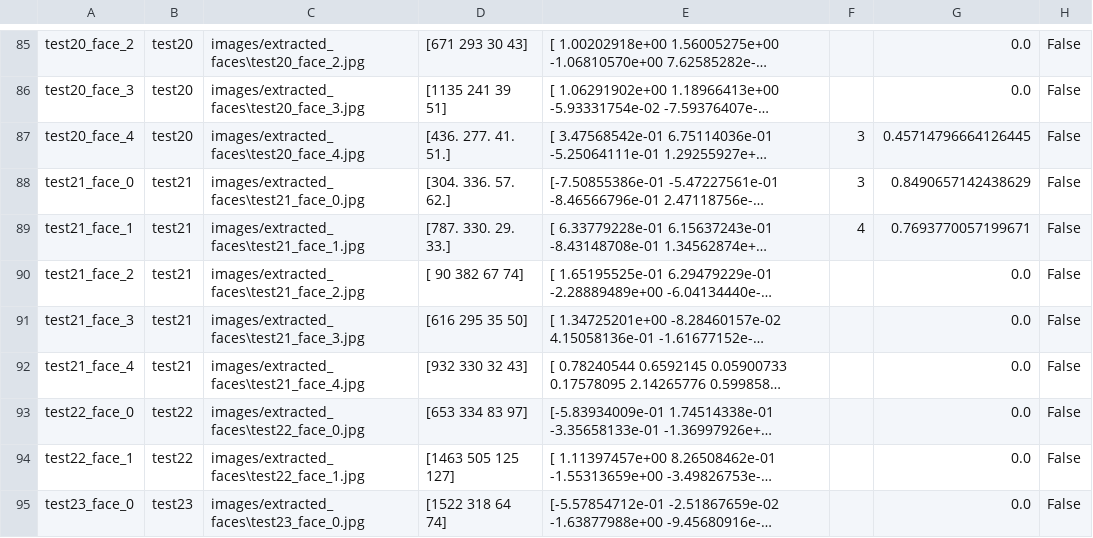
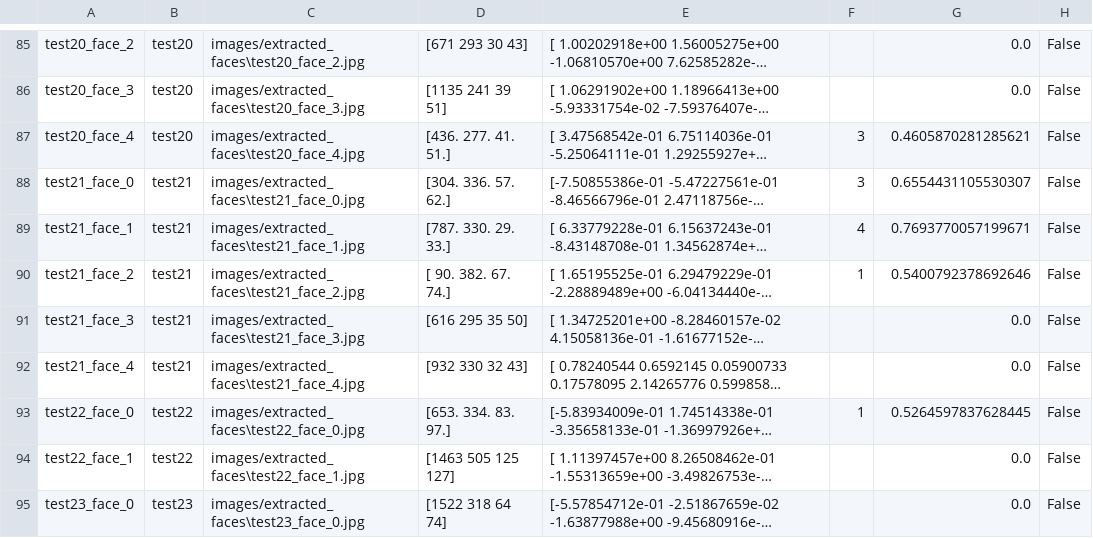
Before and after one commit to Maagan-Michael/mi_ze, a CSV file: faces.csv, drawn as a sheet; only a part is shown, gaps mark what is left out; long unchanged cells end in …; the diff covers the shown part only; the diff names each change by its address in the sheet, - before the commit and + after, or states it on an @@ line.

```diff
--- a/faces.csv
+++ b/faces.csv
-G87: 0.45714796664126445
+G87: 0.4605870281285621
-G88: 0.8490657142438629
+G88: 0.6554431105530307
-D90: [ 90 382 67 74]
+D90: [ 90. 382. 67. 74.]
-F90: (empty)
+F90: 1
-G90: 0.0
+G90: 0.5400792378692646
-D93: [653 334 83 97]
+D93: [653. 334. 83. 97.]
-F93: (empty)
+F93: 1
-G93: 0.0
+G93: 0.5264597837628445
```
Also changed, not shown: 48 edited cells elsewhere in this file, 7 other files.
